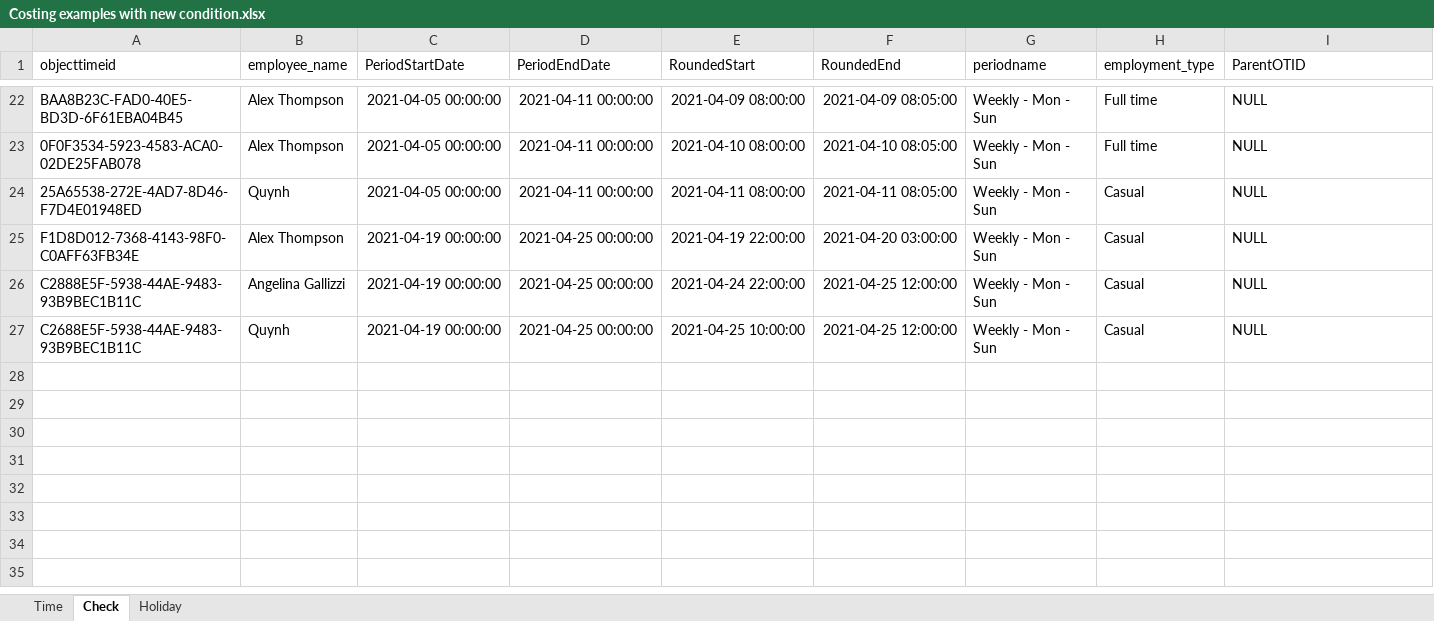
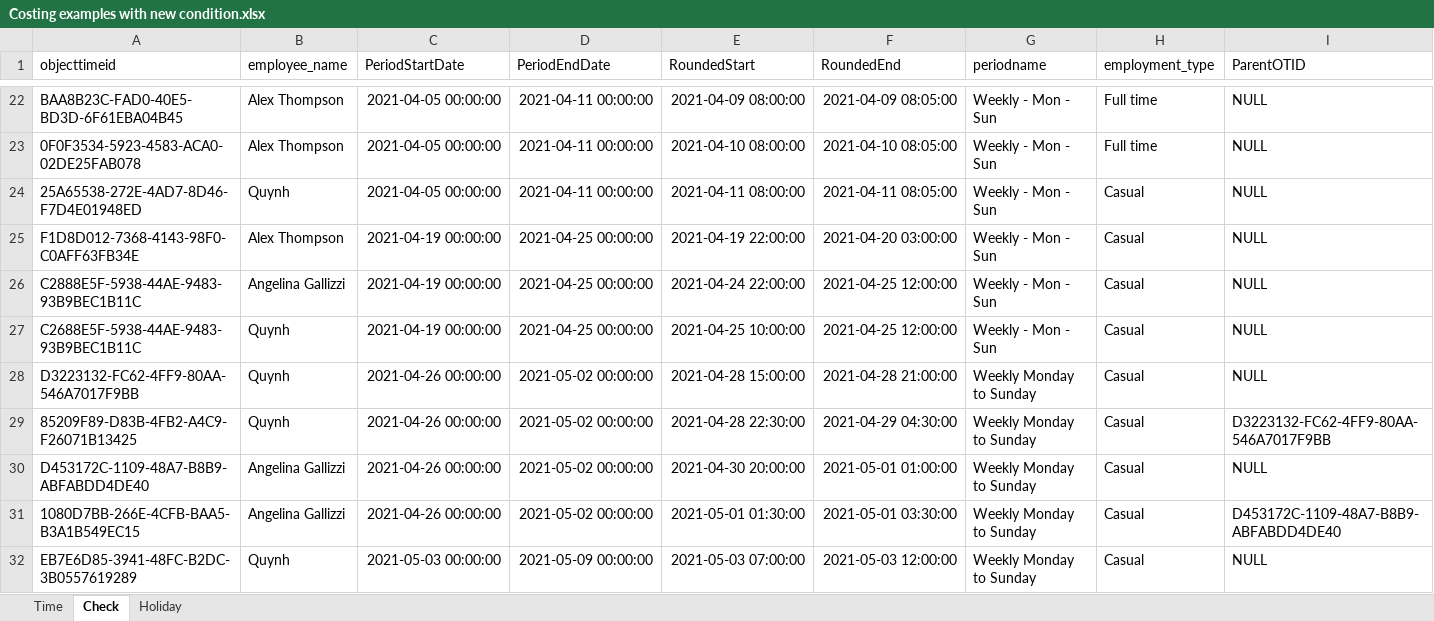
Before and after one commit to huongquynh1611/PAYROLL, an Excel workbook: Input file/Costing examples with new condition.xlsx, sheet Check, drawn as a sheet; only a part is shown, gaps mark what is left out; values as stored, in another font and other column widths than the file's, no borders; the diff names each change by its address in the sheet, - before the commit and + after, or states it on an @@ line.

```diff
--- a/Input file/Costing examples with new condition.xlsx (sheet Check)
+++ b/Input file/Costing examples with new condition.xlsx (sheet Check)
+row 28: D3223132-FC62-4FF9-80AA-546A7017F9BB | Quynh | 2021-04-26 00:00:00 | 2021-05-02 00:00:00 | 2021-04-28 15:00:00 | 2021-04-28 21:00:00 | Weekly Monday to Sunday | Casual | NULL
+row 29: 85209F89-D83B-4FB2-A4C9-F26071B13425 | Quynh | 2021-04-26 00:00:00 | 2021-05-02 00:00:00 | 2021-04-28 22:30:00 | 2021-04-29 04:30:00 | Weekly Monday to Sunday | Casual | D3223132-FC62-4FF9-80AA-546A7017F9BB
+row 30: D453172C-1109-48A7-B8B9-ABFABDD4DE40 | Angelina Gallizzi | 2021-04-26 00:00:00 | 2021-05-02 00:00:00 | 2021-04-30 20:00:00 | 2021-05-01 01:00:00 | Weekly Monday to Sunday | Casual | NULL
+row 31: 1080D7BB-266E-4CFB-BAA5-B3A1B549EC15 | Angelina Gallizzi | 2021-04-26 00:00:00 | 2021-05-02 00:00:00 | 2021-05-01 01:30:00 | 2021-05-01 03:30:00 | Weekly Monday to Sunday | Casual | D453172C-1109-48A7-B8B9-ABFABDD4DE40
+row 32: EB7E6D85-3941-48FC-B2DC-3B0557619289 | Quynh | 2021-05-03 00:00:00 | 2021-05-09 00:00:00 | 2021-05-03 07:00:00 | 2021-05-03 12:00:00 | Weekly Monday to Sunday | Casual | NULL
```
Also changed, not shown: sheet Holiday, 6 other files.
